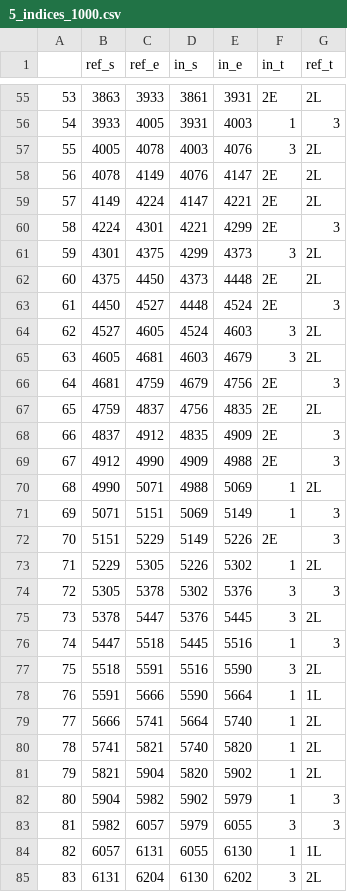
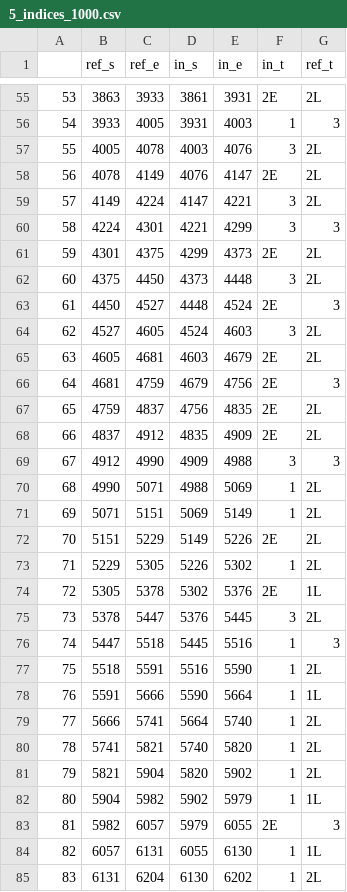
Before and after one commit to mehtho/PPG-Preprocessing, a CSV file: processed/5_indices_1000.csv, drawn as a sheet; only a part is shown, gaps mark what is left out; the diff covers the shown part only.

```diff
--- a/processed/5_indices_1000.csv
+++ b/processed/5_indices_1000.csv
@@ -58,21 +58,21 @@
 56,4078,4149,4076,4147,2E,2L
-57,4149,4224,4147,4221,2E,2L
-58,4224,4301,4221,4299,2E,3
-59,4301,4375,4299,4373,3,2L
-60,4375,4450,4373,4448,2E,2L
+57,4149,4224,4147,4221,3,2L
+58,4224,4301,4221,4299,3,3
+59,4301,4375,4299,4373,2E,2L
+60,4375,4450,4373,4448,3,2L
 61,4450,4527,4448,4524,2E,3
 62,4527,4605,4524,4603,3,2L
-63,4605,4681,4603,4679,3,2L
+63,4605,4681,4603,4679,2E,2L
 64,4681,4759,4679,4756,2E,3
 65,4759,4837,4756,4835,2E,2L
-66,4837,4912,4835,4909,2E,3
-67,4912,4990,4909,4988,2E,3
+66,4837,4912,4835,4909,2E,2L
+67,4912,4990,4909,4988,3,3
 68,4990,5071,4988,5069,1,2L
-69,5071,5151,5069,5149,1,3
-70,5151,5229,5149,5226,2E,3
+69,5071,5151,5069,5149,1,2L
+70,5151,5229,5149,5226,2E,2L
 71,5229,5305,5226,5302,1,2L
-72,5305,5378,5302,5376,3,3
+72,5305,5378,5302,5376,2E,1L
 73,5378,5447,5376,5445,3,2L
 74,5447,5518,5445,5516,1,3
-75,5518,5591,5516,5590,3,2L
+75,5518,5591,5516,5590,1,2L
 76,5591,5666,5590,5664,1,1L
@@ -81,5 +81,5 @@
 79,5821,5904,5820,5902,1,2L
-80,5904,5982,5902,5979,1,3
-81,5982,6057,5979,6055,3,3
+80,5904,5982,5902,5979,1,1L
+81,5982,6057,5979,6055,2E,3
 82,6057,6131,6055,6130,1,1L
-83,6131,6204,6130,6202,3,2L
+83,6131,6204,6130,6202,1,2L
```
Also changed, not shown: 130 edited cells elsewhere in this file, processed/0_indices_1000.csv, processed/1_indices_1000.csv, 6 other files.
